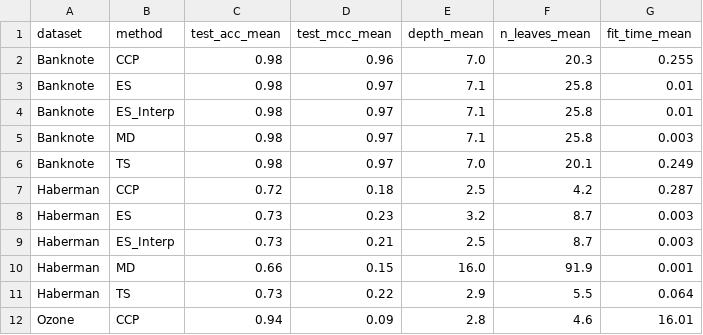
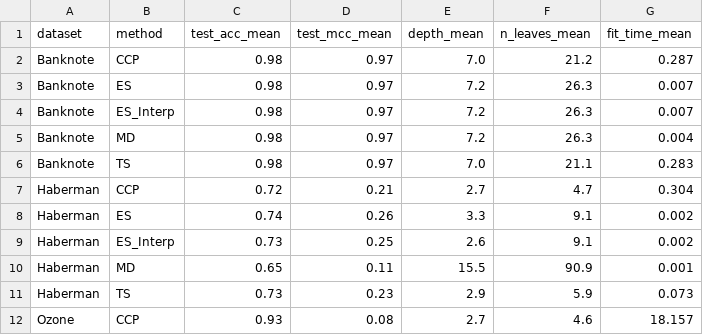
Before and after one commit to ratmir-miftachov/ES-RF-classifier, a CSV file: results/dt_empirical_study.csv, drawn as a sheet; only a part is shown; the diff covers the shown part only.

```diff
--- a/results/dt_empirical_study.csv
+++ b/results/dt_empirical_study.csv
@@ -1,12 +1,12 @@
 dataset,method,test_acc_mean,test_mcc_mean,depth_mean,n_leaves_mean,fit_time_mean
-Banknote,CCP,0.98,0.96,7.0,20.3,0.255
-Banknote,ES,0.98,0.97,7.1,25.8,0.01
-Banknote,ES_Interp,0.98,0.97,7.1,25.8,0.01
-Banknote,MD,0.98,0.97,7.1,25.8,0.003
-Banknote,TS,0.98,0.97,7.0,20.1,0.249
-Haberman,CCP,0.72,0.18,2.5,4.2,0.287
-Haberman,ES,0.73,0.23,3.2,8.7,0.003
-Haberman,ES_Interp,0.73,0.21,2.5,8.7,0.003
-Haberman,MD,0.66,0.15,16.0,91.9,0.001
-Haberman,TS,0.73,0.22,2.9,5.5,0.064
-Ozone,CCP,0.94,0.09,2.8,4.6,16.01
+Banknote,CCP,0.98,0.97,7.0,21.2,0.287
+Banknote,ES,0.98,0.97,7.2,26.3,0.007
+Banknote,ES_Interp,0.98,0.97,7.2,26.3,0.007
+Banknote,MD,0.98,0.97,7.2,26.3,0.004
+Banknote,TS,0.98,0.97,7.0,21.1,0.283
+Haberman,CCP,0.72,0.21,2.7,4.7,0.304
+Haberman,ES,0.74,0.26,3.3,9.1,0.002
+Haberman,ES_Interp,0.73,0.25,2.6,9.1,0.002
+Haberman,MD,0.65,0.11,15.5,90.9,0.001
+Haberman,TS,0.73,0.23,2.9,5.9,0.073
+Ozone,CCP,0.93,0.08,2.7,4.6,18.157
```
Also changed, not shown: 2 added rows, 2 removed rows and 65 edited cells elsewhere in this file, results/rf_empirical_study.csv, 2 other files.
